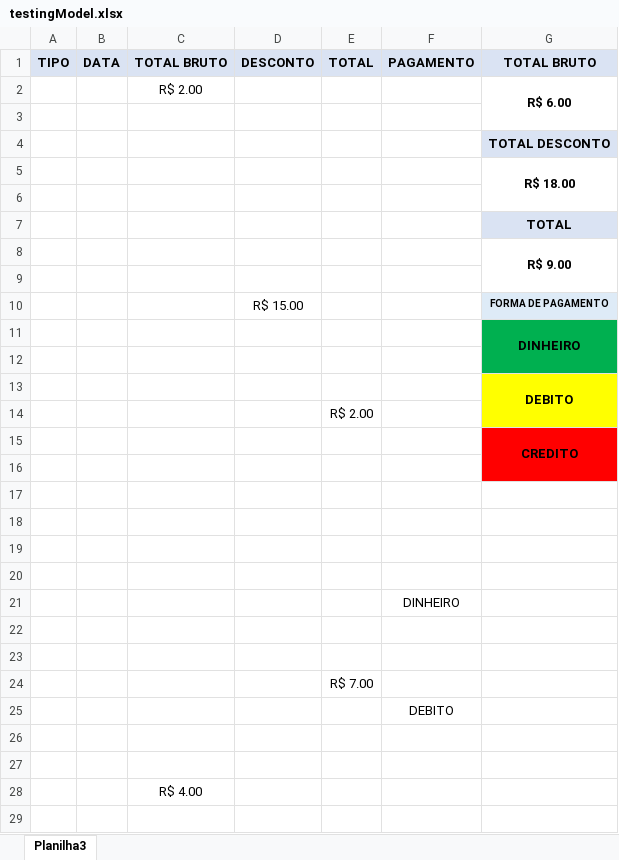
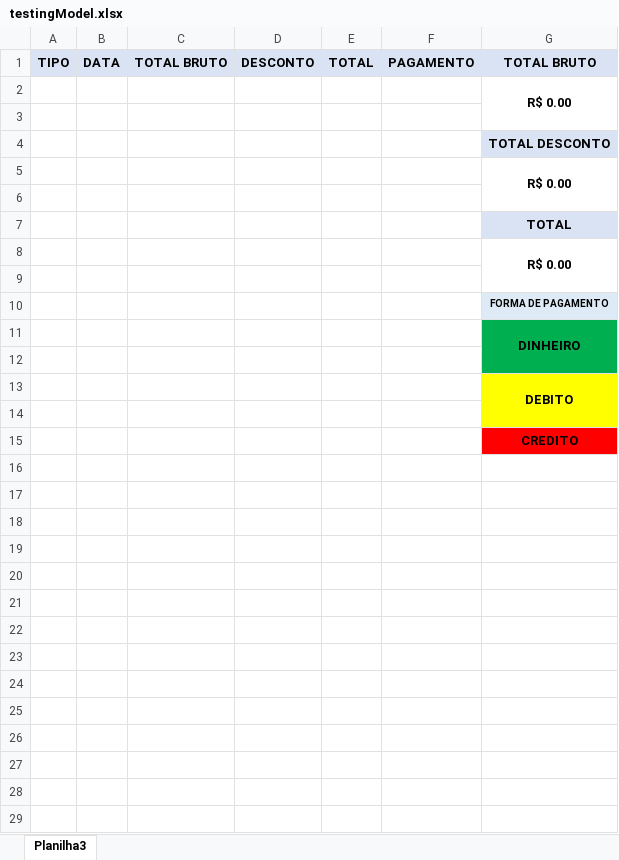
Before and after one commit to TheuFerreira/Hamburgueria, an Excel workbook: Hamburgueria - PC/Excel/testingModel.xlsx, sheet Planilha3, drawn as a sheet; only a part is shown; values as stored, in another font and other column widths than the file's, no borders; conditional formats not drawn; removed rows and columns are numbered as before the commit, all else as after; the diff covers the shown part only; the diff names each change by its address in the sheet, - before the commit and + after, or states it on an @@ line.

Commit message:
Update testingModel.xlsx

```diff
--- a/Hamburgueria - PC/Excel/testingModel.xlsx (sheet Planilha3)
+++ b/Hamburgueria - PC/Excel/testingModel.xlsx (sheet Planilha3)
-row 2:  |  | R$ 2.00 |  |  |  | R$ 6.00
+row 2:  |  |  |  |  |  | R$ 0.00
-G5: R$ 18.00
+G5: R$ 0.00
-G8: R$ 9.00
+G8: R$ 0.00
-D10: R$ 15.00
+D10: (empty)
-E14: R$ 2.00
+E14: (empty)
-G15:G16 merged
-row 16: (empty)
-row 17: (empty)
-row 18: (empty)
-row 19: (empty)
-row 20: (empty)
-row 21:  |  |  |  |  | DINHEIRO
-row 22: (empty)
-row 23: (empty)
-row 24:  |  |  |  | R$ 7.00
-row 25:  |  |  |  |  | DEBITO
-row 26: (empty)
-row 27: (empty)
-row 28:  |  | R$ 4.00
-row 29: (empty)
```
Also changed, not shown: 2 removed rows elsewhere in this sheet.
